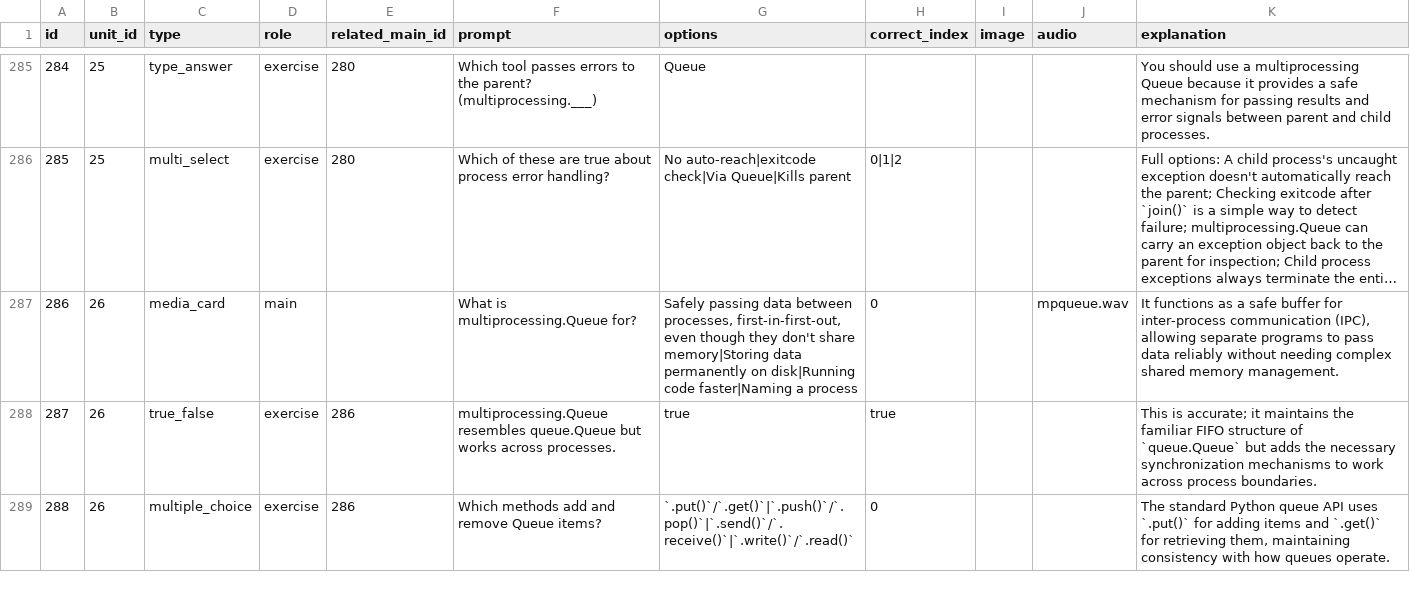
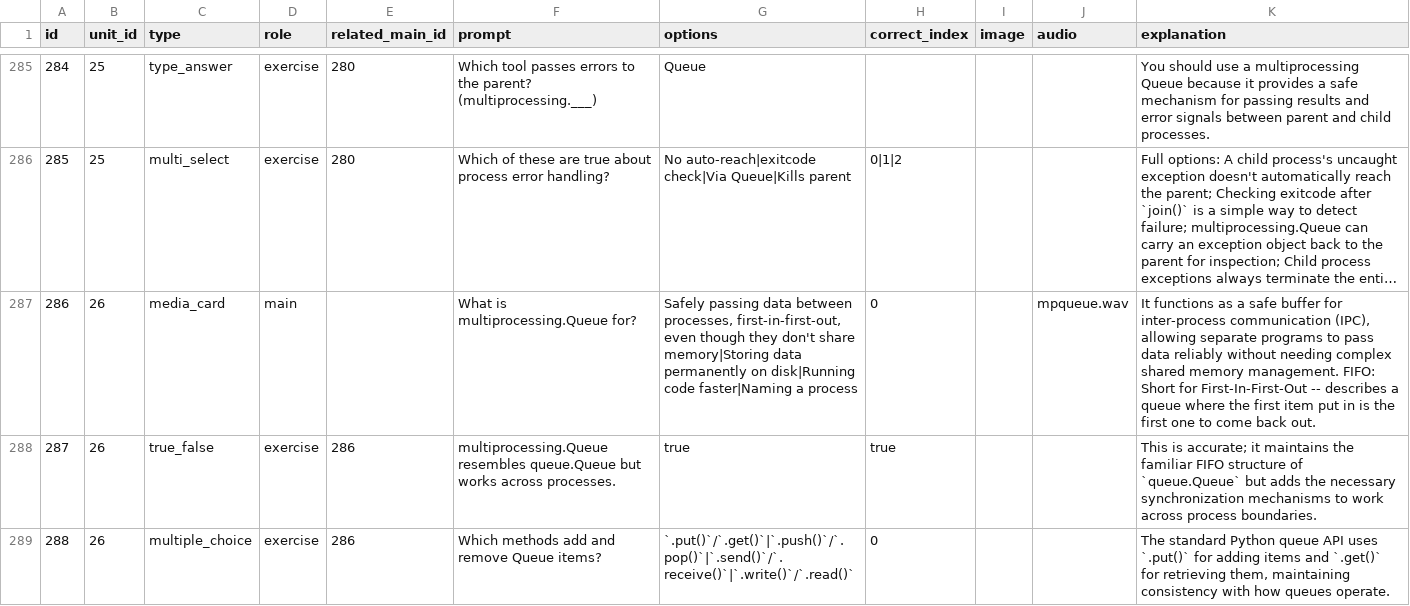
Before and after one commit to yaaddi-courses/concurrency-in-python, a CSV file: source/cards.csv, drawn as a sheet; only a part is shown, gaps mark what is left out; long unchanged cells end in …; the diff covers the shown part only; the diff names each change by its address in the sheet, - before the commit and + after, or states it on an @@ line.

```diff
--- a/source/cards.csv
+++ b/source/cards.csv
-K287 (explanation): …memory management.
+K287 (explanation): …memory management. FIFO: Short for First-In-First-Out -- describes a queue where the first item put in is the first one to come back out.
```
Also changed, not shown: 15 edited cells elsewhere in this file, source/glossary_pending.csv, source/meta.csv, 2 other files.
